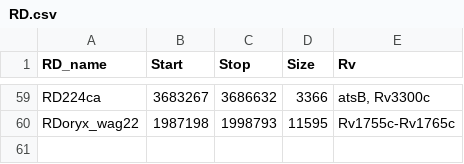
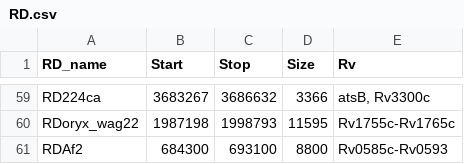
Before and after one commit to dmnfarrell/snipgenie, a CSV file: snipgenie/data/RD.csv, drawn as a sheet; only a part is shown, gaps mark what is left out; the diff names each change by its address in the sheet, - before the commit and + after, or states it on an @@ line.

```diff
--- a/snipgenie/data/RD.csv
+++ b/snipgenie/data/RD.csv
+row 61: RDAf2 | 684300 | 693100 | 8800 | Rv0585c-Rv0593
```
Also changed, not shown: 3 other files.
